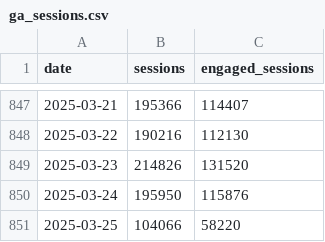
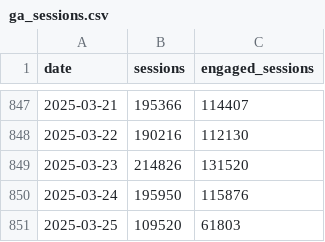
Before and after one commit to EdwardKing1701/tr_ecom_dbt, a CSV file: seeds/load/daily/ga_sessions.csv, drawn as a sheet; only a part is shown, gaps mark what is left out.

Commit message:
Automated update of seed files

```diff
--- a/seeds/load/daily/ga_sessions.csv
+++ b/seeds/load/daily/ga_sessions.csv
@@ -850,2 +850,2 @@
 2025-03-24,195950,115876
-2025-03-25,104066,58220
+2025-03-25,109520,61803
```
Also changed, not shown: seeds/load/hourly/ga_hourly.csv.
